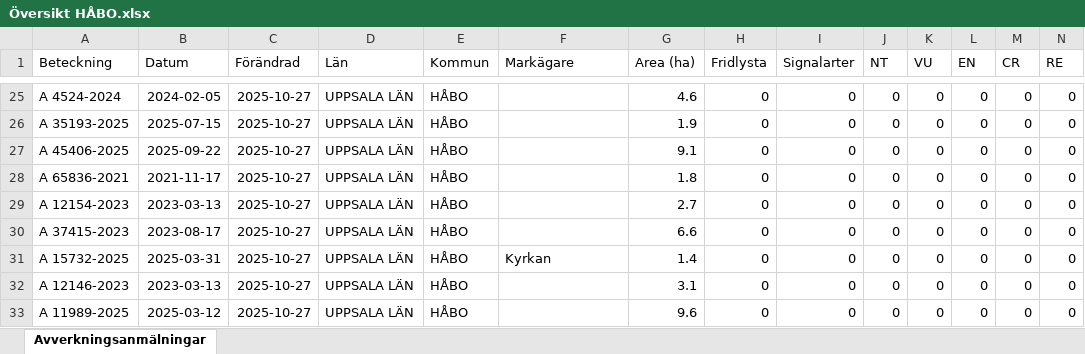
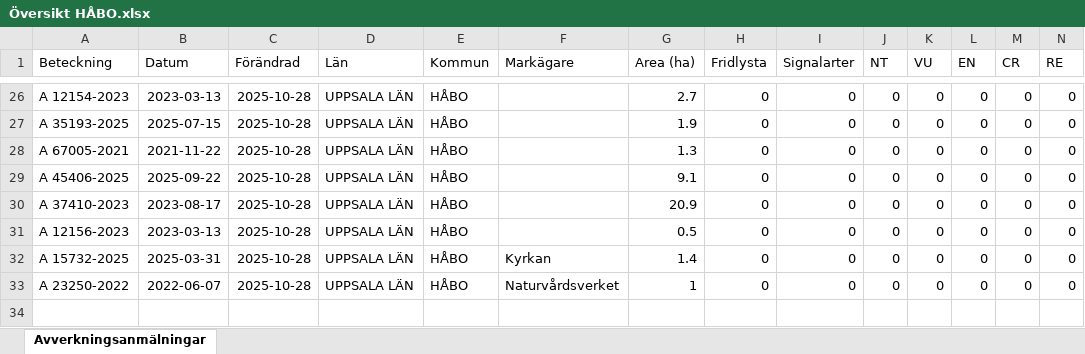
Before and after one commit to klasma/Logging_0305, an Excel workbook: Översikt HÅBO.xlsx, sheet Avverkningsanmälningar, drawn as a sheet; only a part is shown, gaps mark what is left out; values as stored, in another font and other column widths than the file's, no borders; removed rows and columns are numbered as before the commit, all else as after; rows hold the shown columns only; the diff covers the shown part only; the diff names each change by its address in the sheet, - before the commit and + after, or states it on an @@ line.

```diff
--- a/Översikt HÅBO.xlsx (sheet Avverkningsanmälningar)
+++ b/Översikt HÅBO.xlsx (sheet Avverkningsanmälningar)
-A26 (Beteckning): A 4524-2024
+A26 (Beteckning): A 12154-2023
-B26 (Datum): 2024-02-05
+B26 (Datum): 2023-03-13
-C26:C27 (Förändrad): 2025-10-27
+C26:C27 (Förändrad): 2025-10-28
-G26 (Area (ha)): 4.6
+G26 (Area (ha)): 2.7
+row 28: A 67005-2021 | 2021-11-22 | 2025-10-28 | UPPSALA LÄN | HÅBO |  | 1.3 | 0 | 0 | 0 | 0 | 0 | 0 | 0
-C29:C31 (Förändrad): 2025-10-27
+C29:C31 (Förändrad): 2025-10-28
-A30 (Beteckning): A 65836-2021
+A30 (Beteckning): A 37410-2023
-B30 (Datum): 2021-11-17
+B30 (Datum): 2023-08-17
-G30 (Area (ha)): 1.8
+G30 (Area (ha)): 20.9
-A31 (Beteckning): A 12154-2023
+A31 (Beteckning): A 12156-2023
-G31 (Area (ha)): 2.7
+G31 (Area (ha)): 0.5
-row 30: A 37415-2023 | 2023-08-17 | 2025-10-27 | UPPSALA LÄN | HÅBO |  | 6.6 | 0 | 0 | 0 | 0 | 0 | 0 | 0
-C32 (Förändrad): 2025-10-27
+C32 (Förändrad): 2025-10-28
-row 32: A 12146-2023 | 2023-03-13 | 2025-10-27 | UPPSALA LÄN | HÅBO |  | 3.1 | 0 | 0 | 0 | 0 | 0 | 0 | 0
-A33 (Beteckning): A 11989-2025
+A33 (Beteckning): A 23250-2022
-B33 (Datum): 2025-03-12
+B33 (Datum): 2022-06-07
-C33 (Förändrad): 2025-10-27
+C33 (Förändrad): 2025-10-28
-F33 (Markägare): (empty)
+F33 (Markägare): Naturvårdsverket
-G33 (Area (ha)): 9.6
+G33 (Area (ha)): 1
```
Also changed, not shown: 4 added rows, 3 removed rows and 37 edited cells elsewhere in this sheet, artfynd/A 16618-2024 artfynd.xlsx, artfynd/A 22010-2025 artfynd.xlsx, 56 other files.
